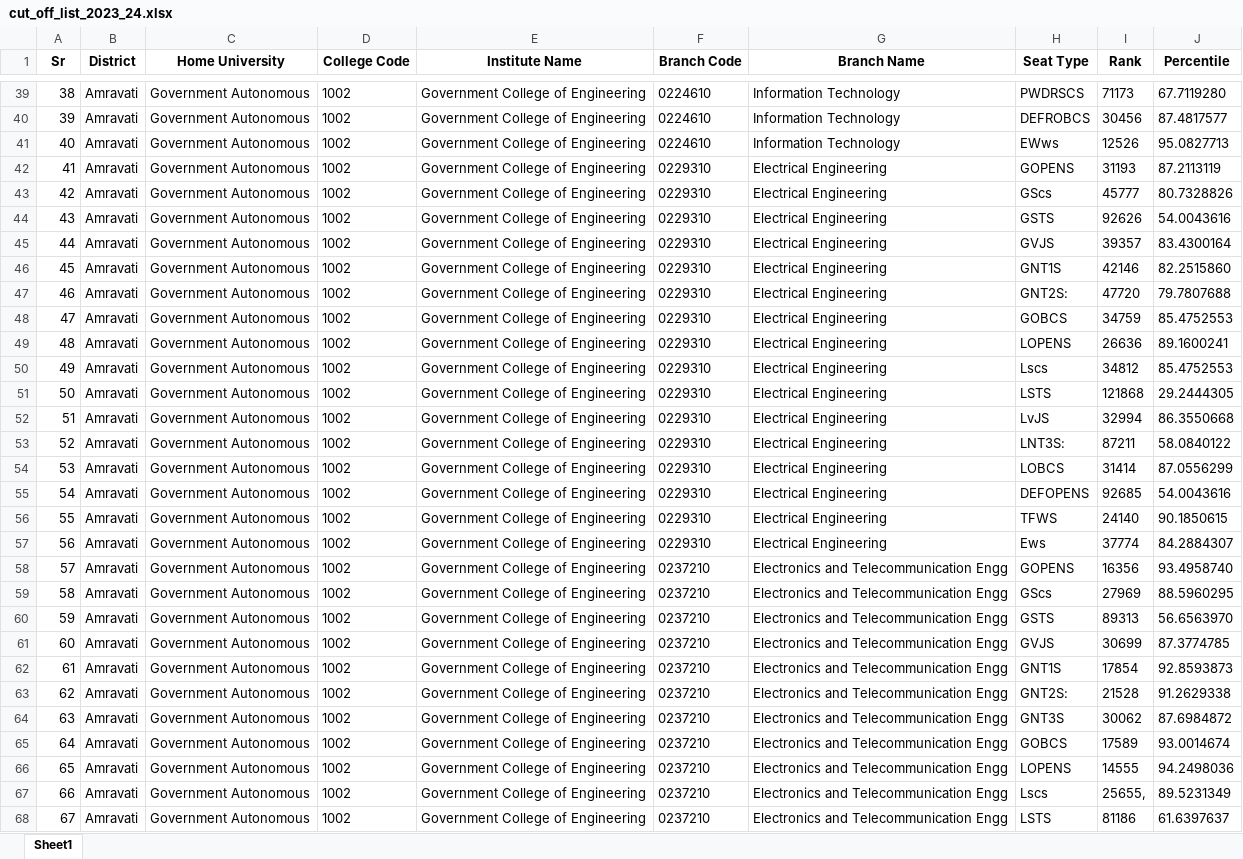
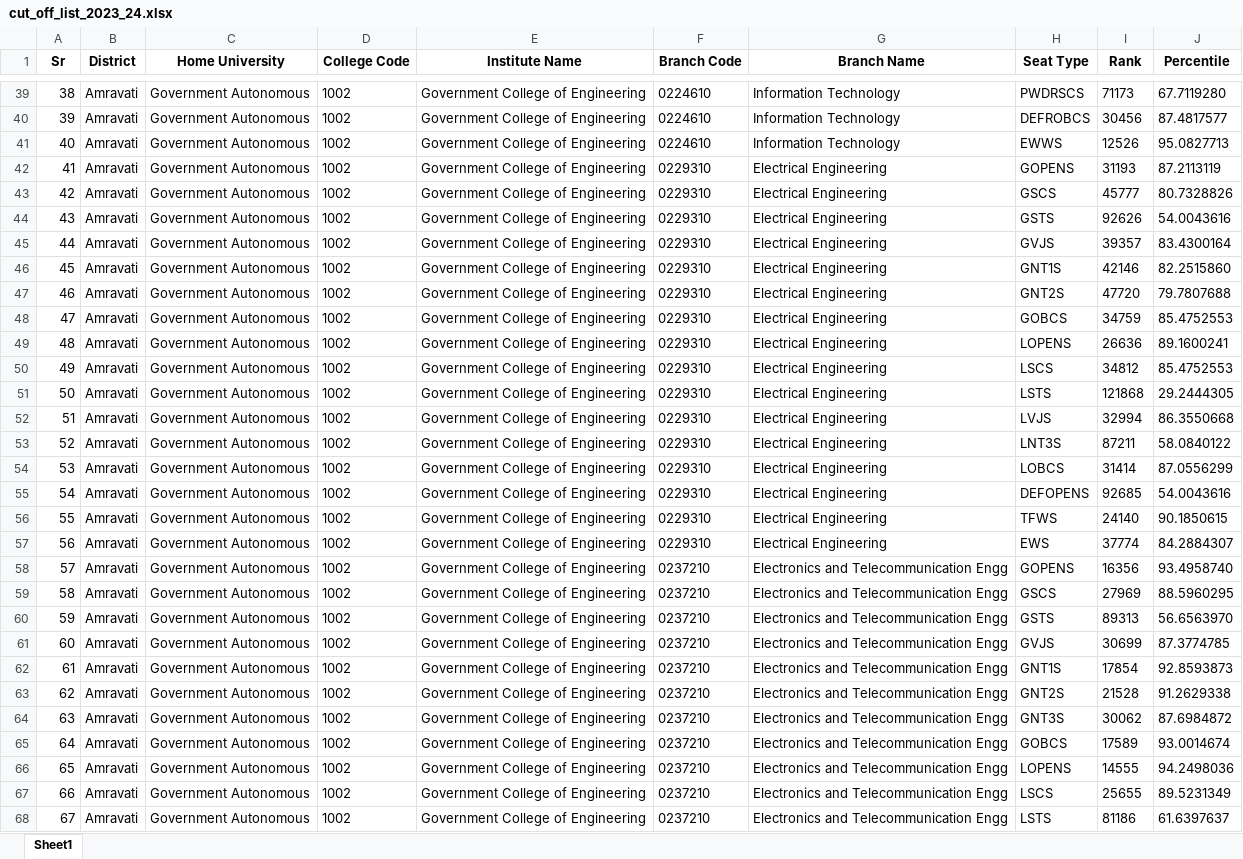
Before and after one commit to hrushabhNano/careermantrana-pdf-extraction, an Excel workbook: cut_off_list_2023_24.xlsx, sheet Sheet1, drawn as a sheet; only a part is shown, gaps mark what is left out; values as stored, in another font and other column widths than the file's, no borders; the diff covers the shown part only; the diff names each change by its address in the sheet, - before the commit and + after, or states it on an @@ line.

Commit message:
cleaned up seattype and rank prefixes, and removed lowercase letters from seat types

```diff
--- a/cut_off_list_2023_24.xlsx (sheet Sheet1)
+++ b/cut_off_list_2023_24.xlsx (sheet Sheet1)
-H41 (Seat Type): EWws
+H41 (Seat Type): EWWS
-H43 (Seat Type): GScs
+H43 (Seat Type): GSCS
-H47 (Seat Type): GNT2S:
+H47 (Seat Type): GNT2S
-H50 (Seat Type): Lscs
+H50 (Seat Type): LSCS
-H52 (Seat Type): LvJS
+H52 (Seat Type): LVJS
-H53 (Seat Type): LNT3S:
+H53 (Seat Type): LNT3S
-H57 (Seat Type): Ews
+H57 (Seat Type): EWS
-H59 (Seat Type): GScs
+H59 (Seat Type): GSCS
-H63 (Seat Type): GNT2S:
+H63 (Seat Type): GNT2S
-H67 (Seat Type): Lscs
+H67 (Seat Type): LSCS
-I67 (Rank): 25655,
+I67 (Rank): 25655
```
Also changed, not shown: 58 edited cells elsewhere in this sheet, 3 other files.
